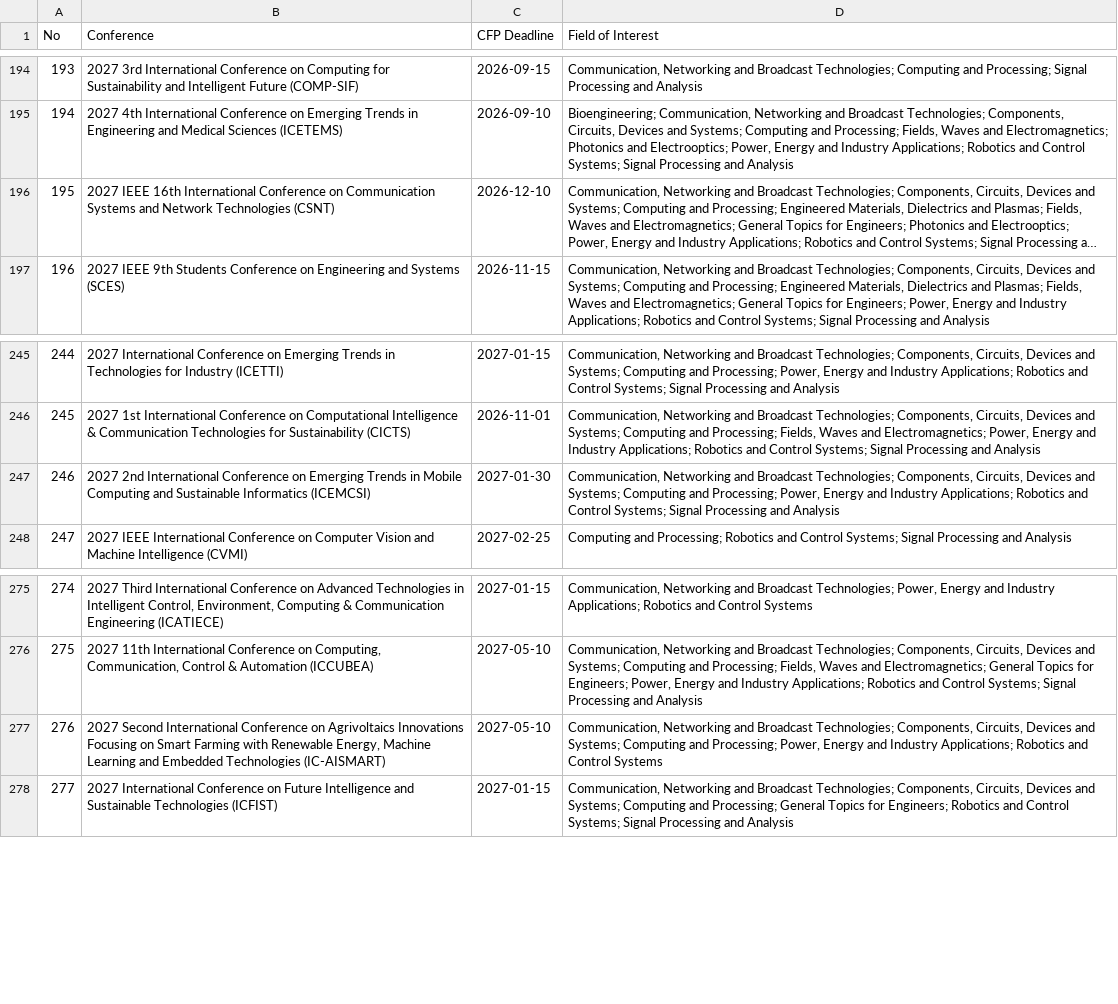
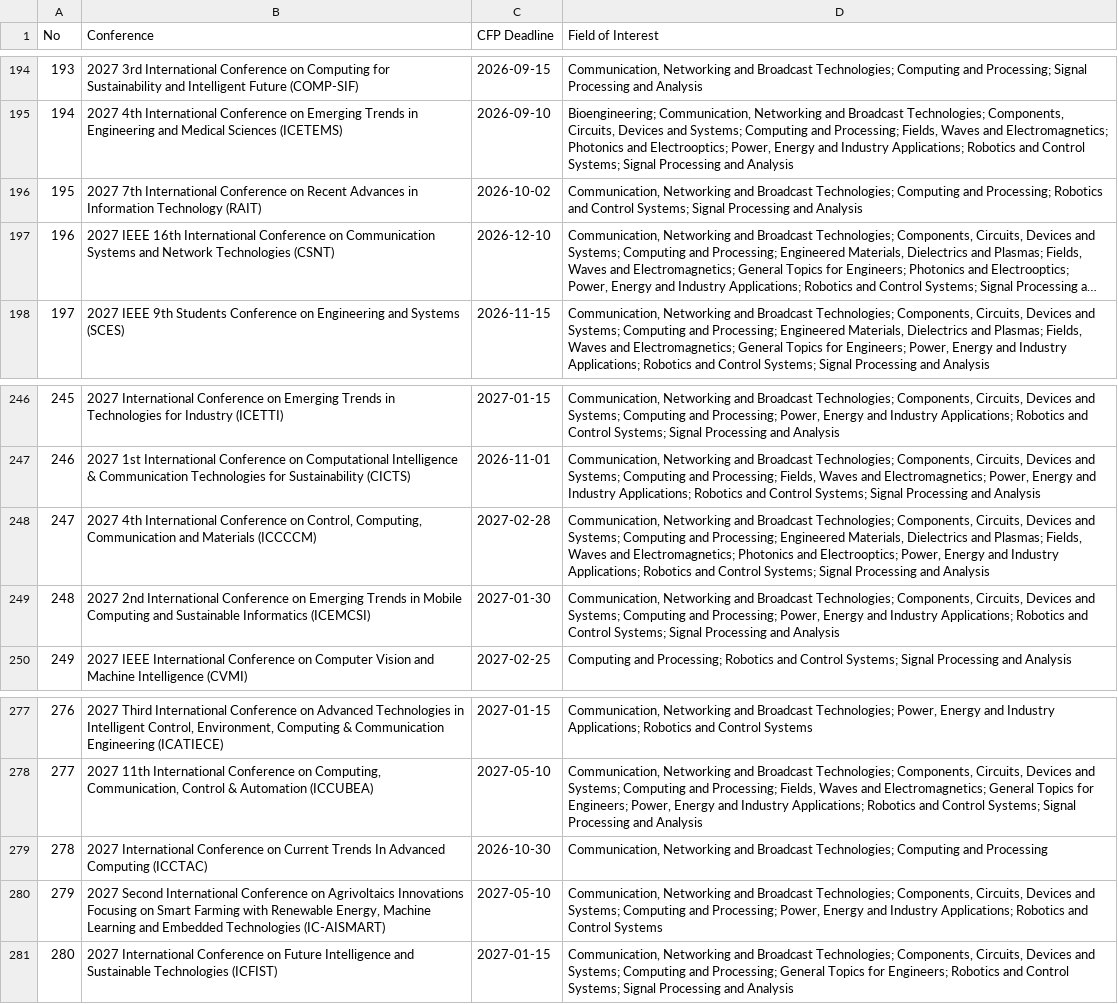
Before and after one commit to StarkAg/confera, a CSV file: cfp.csv, drawn as a sheet; only a part is shown, gaps mark what is left out; long unchanged cells end in …; addresses are those after the commit; the diff names each change by its address in the sheet, - before the commit and + after, or states it on an @@ line.

Commit message:
data: refresh IEEE India conferences (2026-11-03)

```diff
--- a/cfp.csv
+++ b/cfp.csv
+row 196: 195 | 2027 7th International Conference on Recent Advances in Information Technology (RAIT) | 2026-10-02 | Communication, Networking and Broadcast Technologies; Computing and Processing; Robotics and Control Systems; Signal Processing and Analysis
@@ column A (No) renumbered from row 197 down @@
+row 248: 247 | 2027 4th International Conference on Control, Computing, Communication and Materials (ICCCCM) | 2027-02-28 | Communication, Networking and Broadcast Technologies; Components, Circuits, Devices and Systems; Computing and Processing; Engineered Materials, Dielectrics and Plasmas; Fields, Waves and Electromagnetics; Photonics and Electrooptics; Power, Energy and Industry Applications; Robotics and Control Systems; Signal Processing and Analysis
+row 279: 278 | 2027 International Conference on Current Trends In Advanced Computing (ICCTAC) | 2026-10-30 | Communication, Networking and Broadcast Technologies; Computing and Processing
```
Also changed, not shown: 4 other files.
